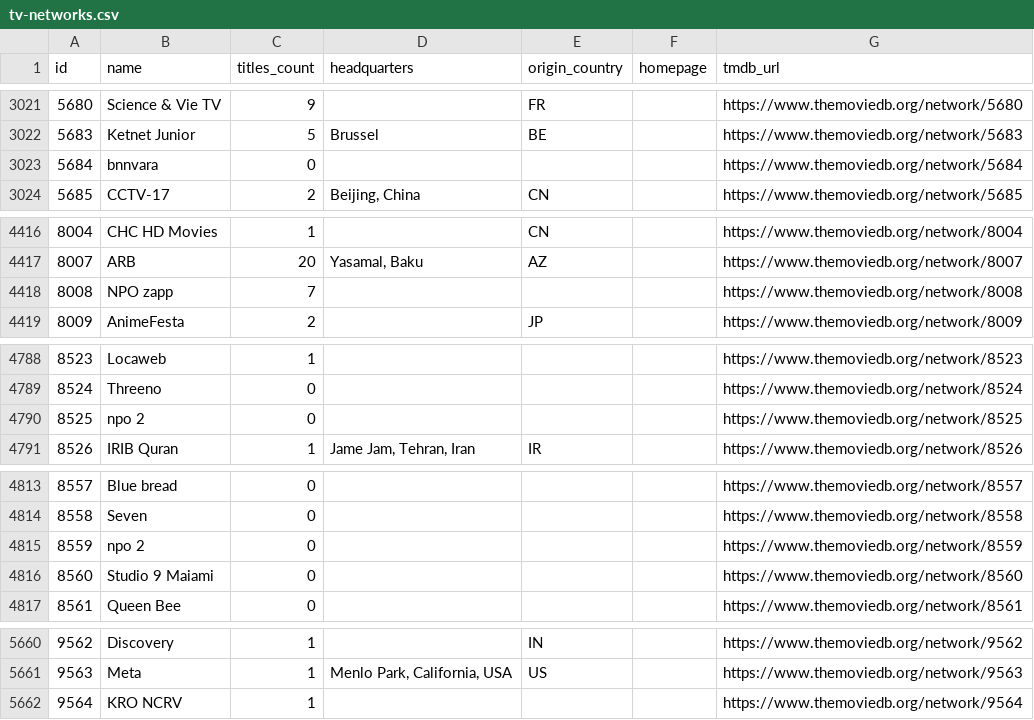
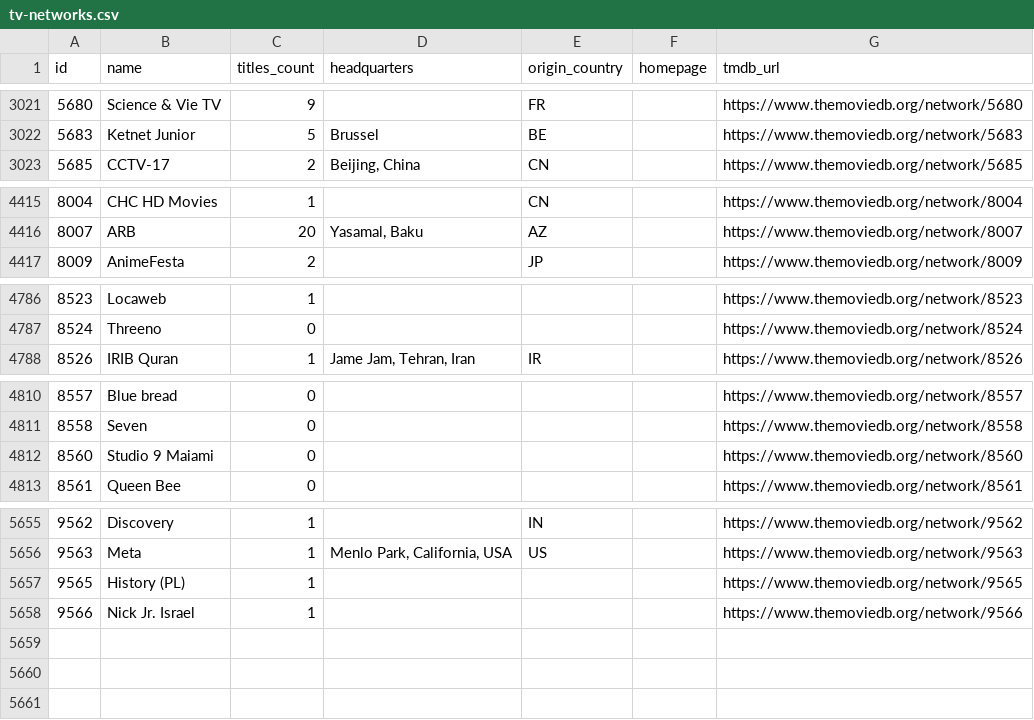
Before and after one commit to davecollections/tmdb-id-lookup, a CSV file: data/tv-networks.csv, drawn as a sheet; only a part is shown, gaps mark what is left out; removed rows and columns are numbered as before the commit, all else as after; the diff covers the shown part only; the diff names each change by its address in the sheet, - before the commit and + after, or states it on an @@ line.

```diff
--- a/data/tv-networks.csv
+++ b/data/tv-networks.csv
-row 3023: 5684 | bnnvara | 0 |  |  |  | https://www.themoviedb.org/network/5684
-row 4418: 8008 | NPO zapp | 7 |  |  |  | https://www.themoviedb.org/network/8008
-row 4790: 8525 | npo 2 | 0 |  |  |  | https://www.themoviedb.org/network/8525
-row 4815: 8559 | npo 2 | 0 |  |  |  | https://www.themoviedb.org/network/8559
-row 5662: 9564 | KRO NCRV | 1 |  |  |  | https://www.themoviedb.org/network/9564
+row 5657: 9565 | History (PL) | 1 |  |  |  | https://www.themoviedb.org/network/9565
+row 5658: 9566 | Nick Jr. Israel | 1 |  |  |  | https://www.themoviedb.org/network/9566
```
Also changed, not shown: 1 removed row elsewhere in this file, 3 other files.
